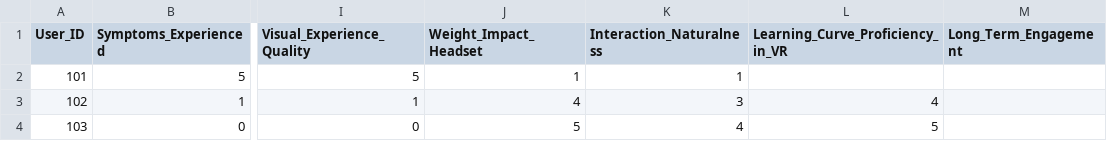
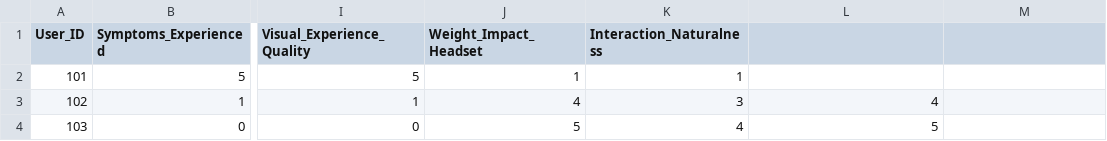
Before and after one commit to patilom2114/User-Experience-in-Virtual-Reality, a CSV file: Dataset/dataset5.csv, drawn as a sheet; only a part is shown, gaps mark what is left out; the diff names each change by its address in the sheet, - before the commit and + after, or states it on an @@ line.

Commit message:
Update dataset5.csv

```diff
--- a/Dataset/dataset5.csv
+++ b/Dataset/dataset5.csv
-L1: Learning_Curve_Proficiency_in_VR
+L1: (empty)
-M1: Long_Term_Engagement
+M1: (empty)
```
